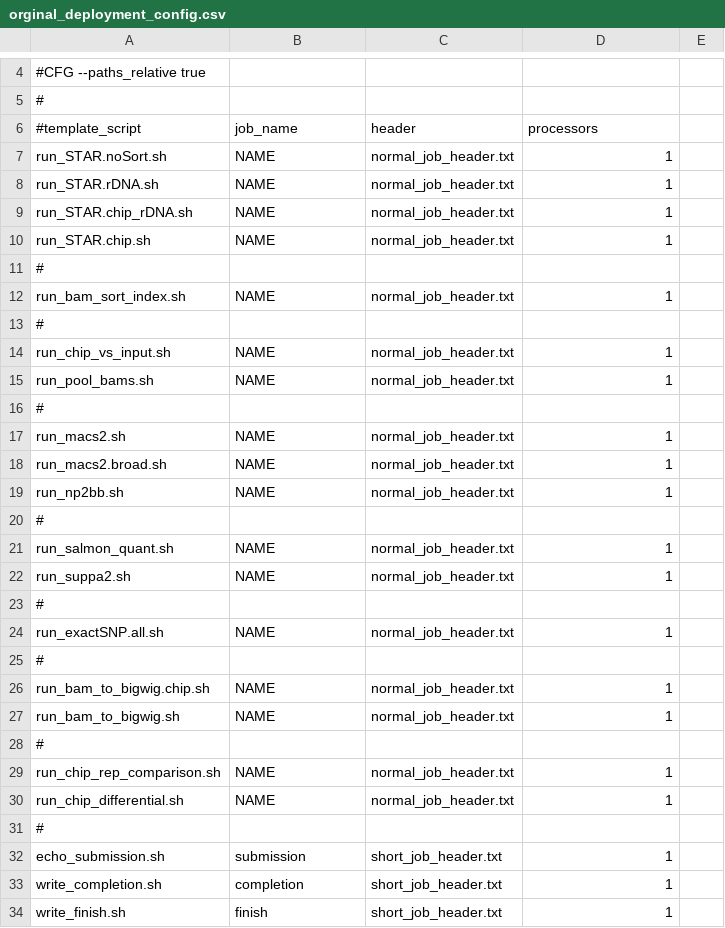
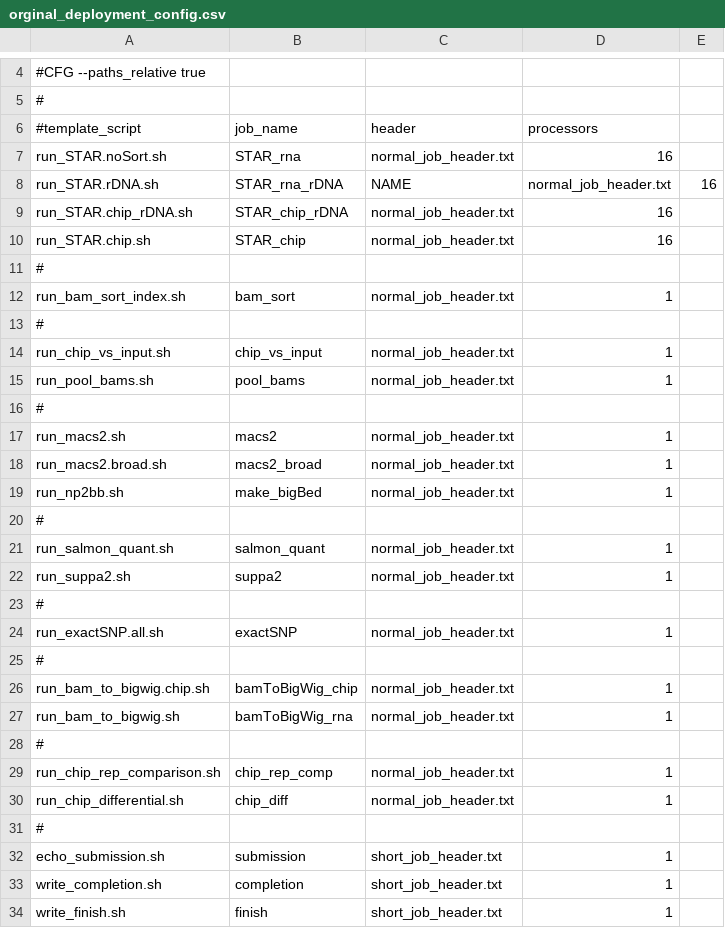
Before and after one commit to FrietzeLabUVM/TAP, a CSV file: deployment/deployment_configs/orginal_deployment_config.csv, drawn as a sheet; only a part is shown, gaps mark what is left out.

Commit message:
deployed scripts look OK

```diff
--- a/deployment/deployment_configs/orginal_deployment_config.csv
+++ b/deployment/deployment_configs/orginal_deployment_config.csv
@@ -6,26 +6,26 @@
 #template_script,job_name,header,processors
-run_STAR.noSort.sh,NAME,normal_job_header.txt,1
-run_STAR.rDNA.sh,NAME,normal_job_header.txt,1
-run_STAR.chip_rDNA.sh,NAME,normal_job_header.txt,1
-run_STAR.chip.sh,NAME,normal_job_header.txt,1
+run_STAR.noSort.sh,STAR_rna,normal_job_header.txt,16
+run_STAR.rDNA.sh,STAR_rna_rDNA,NAME,normal_job_header.txt,16
+run_STAR.chip_rDNA.sh,STAR_chip_rDNA,normal_job_header.txt,16
+run_STAR.chip.sh,STAR_chip,normal_job_header.txt,16
 #
-run_bam_sort_index.sh,NAME,normal_job_header.txt,1
+run_bam_sort_index.sh,bam_sort,normal_job_header.txt,1
 #
-run_chip_vs_input.sh,NAME,normal_job_header.txt,1
-run_pool_bams.sh,NAME,normal_job_header.txt,1
+run_chip_vs_input.sh,chip_vs_input,normal_job_header.txt,1
+run_pool_bams.sh,pool_bams,normal_job_header.txt,1
 #
-run_macs2.sh,NAME,normal_job_header.txt,1
-run_macs2.broad.sh,NAME,normal_job_header.txt,1
-run_np2bb.sh,NAME,normal_job_header.txt,1
+run_macs2.sh,macs2,normal_job_header.txt,1
+run_macs2.broad.sh,macs2_broad,normal_job_header.txt,1
+run_np2bb.sh,make_bigBed,normal_job_header.txt,1
 #
-run_salmon_quant.sh,NAME,normal_job_header.txt,1
-run_suppa2.sh,NAME,normal_job_header.txt,1
+run_salmon_quant.sh,salmon_quant,normal_job_header.txt,1
+run_suppa2.sh,suppa2,normal_job_header.txt,1
 #
-run_exactSNP.all.sh,NAME,normal_job_header.txt,1
+run_exactSNP.all.sh,exactSNP,normal_job_header.txt,1
 #
-run_bam_to_bigwig.chip.sh,NAME,normal_job_header.txt,1
-run_bam_to_bigwig.sh,NAME,normal_job_header.txt,1
+run_bam_to_bigwig.chip.sh,bamToBigWig_chip,normal_job_header.txt,1
+run_bam_to_bigwig.sh,bamToBigWig_rna,normal_job_header.txt,1
 #
-run_chip_rep_comparison.sh,NAME,normal_job_header.txt,1
-run_chip_differential.sh,NAME,normal_job_header.txt,1
+run_chip_rep_comparison.sh,chip_rep_comp,normal_job_header.txt,1
+run_chip_differential.sh,chip_diff,normal_job_header.txt,1
 #
```
Also changed, not shown: 2 other files.
